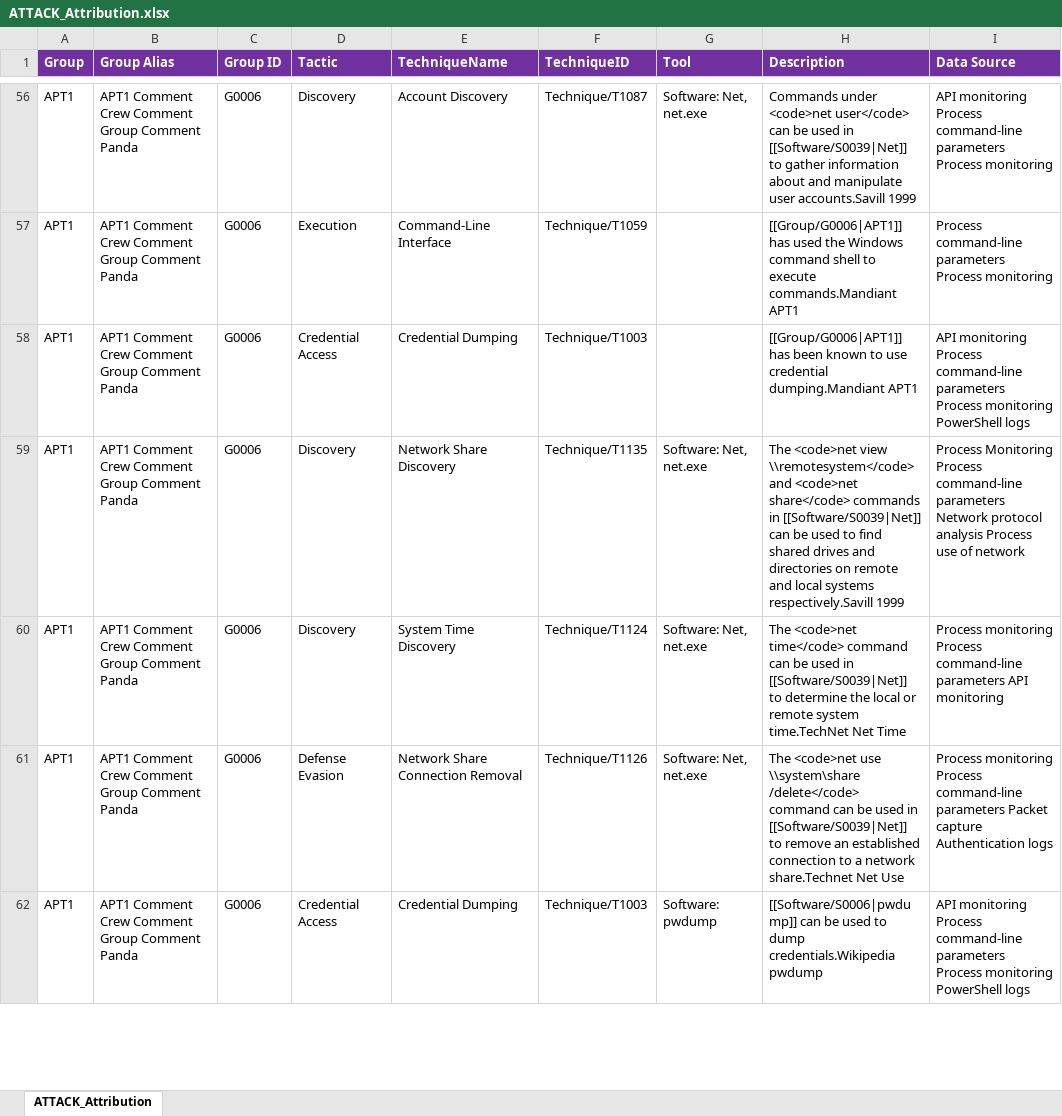
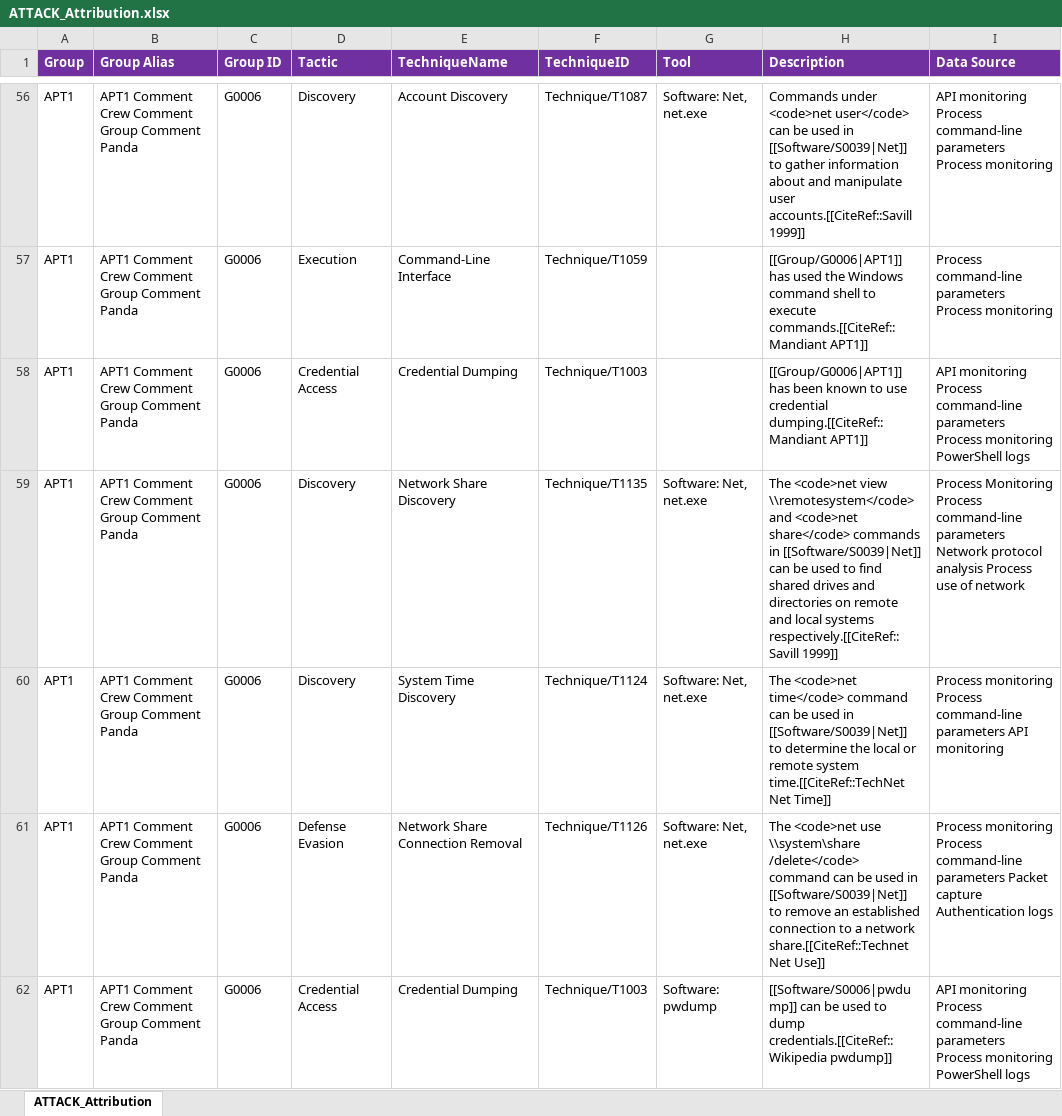
Before and after one commit to Cyb3rWard0g/Invoke-ATTACKAPI, an Excel workbook: examples/ATTACK_Attribution.xlsx, sheet ATTACK_Attribution, drawn as a sheet; only a part is shown, gaps mark what is left out; values as stored, in another font and other column widths than the file's, no borders; the diff covers the shown part only; the diff names each change by its address in the sheet, - before the commit and + after, or states it on an @@ line.

```diff
--- a/examples/ATTACK_Attribution.xlsx (sheet ATTACK_Attribution)
+++ b/examples/ATTACK_Attribution.xlsx (sheet ATTACK_Attribution)
-H56 (Description): …manipulate user accounts.Savill 1999
+H56 (Description): …manipulate user accounts.[[CiteRef::Savill 1999]]
-H57 (Description): …to execute commands.Mandiant APT1
+H57 (Description): …to execute commands.[[CiteRef::Mandiant APT1]]
-H58 (Description): …use credential dumping.Mandiant APT1
+H58 (Description): …use credential dumping.[[CiteRef::Mandiant APT1]]
-H59 (Description): …local systems respectively.Savill 1999
+H59 (Description): …local systems respectively.[[CiteRef::Savill 1999]]
-H60 (Description): …remote system time.TechNet Net Time
+H60 (Description): …remote system time.[[CiteRef::TechNet Net Time]]
-H61 (Description): …a network share.Technet Net Use
+H61 (Description): …a network share.[[CiteRef::Technet Net Use]]
-H62 (Description): …to dump credentials.Wikipedia pwdump
+H62 (Description): …to dump credentials.[[CiteRef::Wikipedia pwdump]]
```
Also changed, not shown: 1399 edited cells elsewhere in this sheet, examples/ATTACK_ALL.xlsx, 1 other file.
